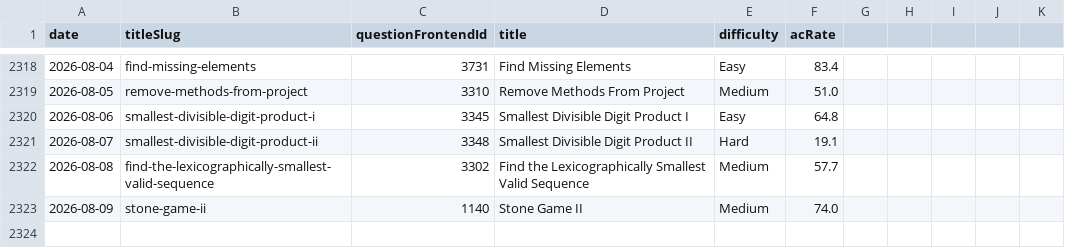
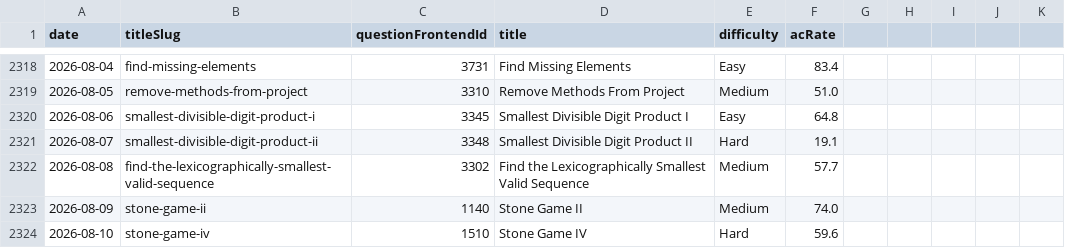
Before and after one commit to joric/leetcode, a CSV file: daily.csv, drawn as a sheet; only a part is shown, gaps mark what is left out.

```diff
--- a/daily.csv
+++ b/daily.csv
@@ -2323 +2323,2 @@ date,titleSlug,questionFrontendId,title,difficulty,acRate
 2026-08-09,stone-game-ii,1140,Stone Game II,Medium,74.0
+2026-08-10,stone-game-iv,1510,Stone Game IV,Hard,59.6
```
